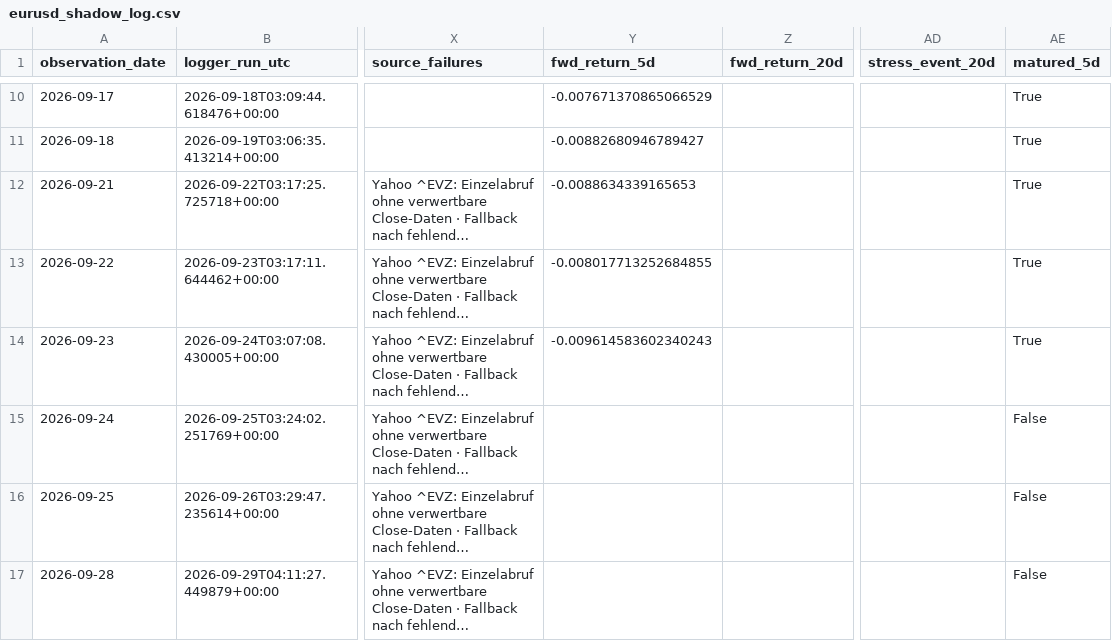
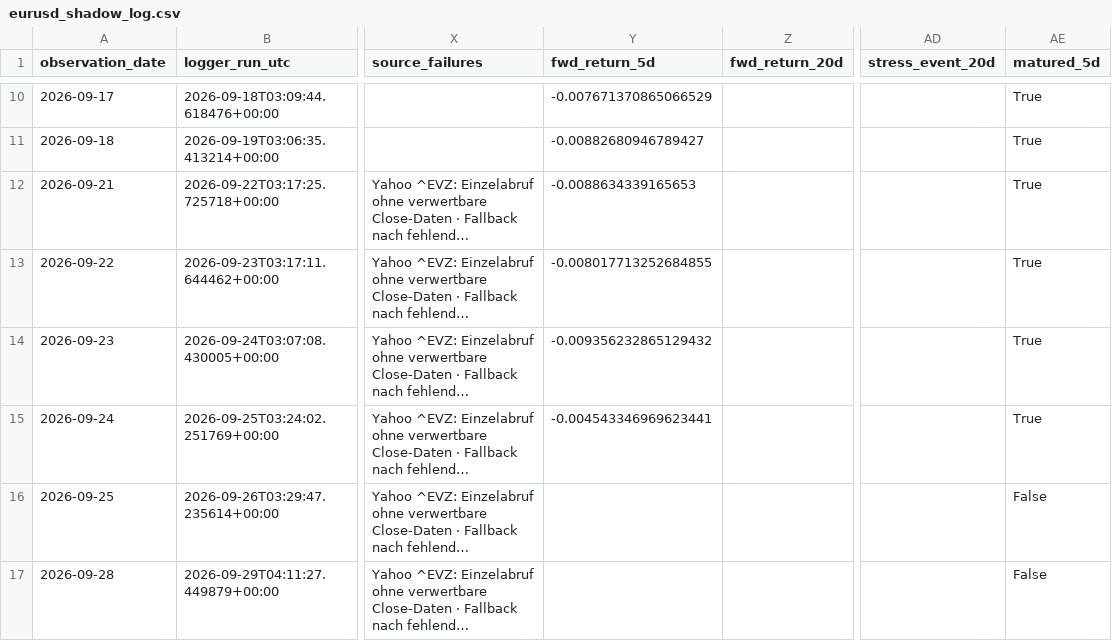
Before and after one commit to bolzp85-gif/regime_backtest, a CSV file: shadow_logs/eurusd_shadow_log.csv, drawn as a sheet; only a part is shown, gaps mark what is left out; long unchanged cells end in …; the diff covers the shown part only; the diff names each change by its address in the sheet, - before the commit and + after, or states it on an @@ line.

```diff
--- a/shadow_logs/eurusd_shadow_log.csv
+++ b/shadow_logs/eurusd_shadow_log.csv
-Y14 (fwd_return_5d): -0.009614583602340243
+Y14 (fwd_return_5d): -0.009356232865129432
-Y15 (fwd_return_5d): (empty)
+Y15 (fwd_return_5d): -0.004543346969623441
-AE15 (matured_5d): False
+AE15 (matured_5d): True
```
Also changed, not shown: 1 added row and 1 edited cell elsewhere in this file, shadow_logs/eurusd_shadow_evaluation_history.csv, shadow_logs/eurusd_shadow_evaluation_summary.csv, 3 other files.
